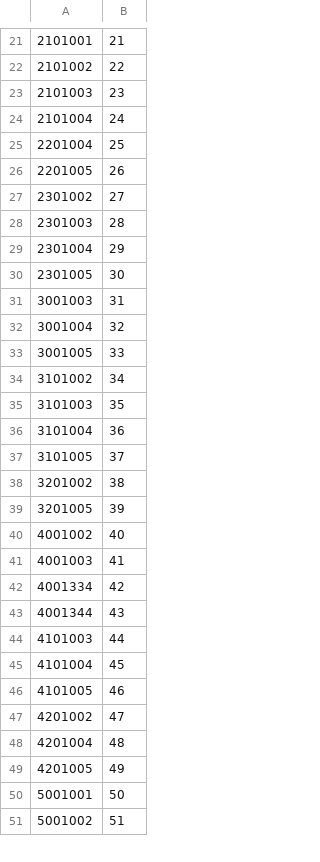
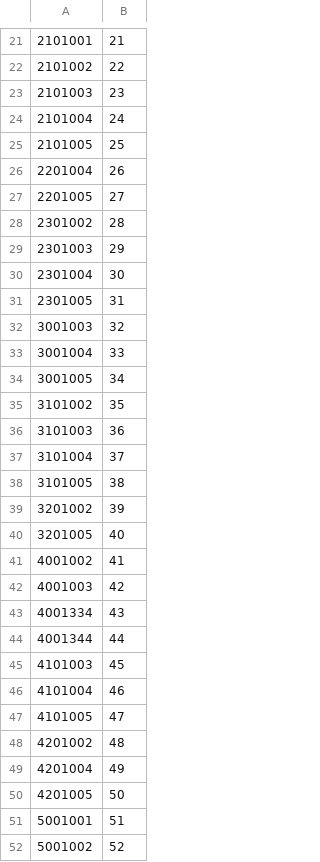
Before and after one commit to MaugouMio/MapleCraft, a CSV file: skill_icons.csv, drawn as a sheet; only a part is shown, gaps mark what is left out; the diff covers the shown part only.

```diff
--- a/skill_icons.csv
+++ b/skill_icons.csv
@@ -24,28 +24,29 @@
 2101004,24
-2201004,25
-2201005,26
-2301002,27
-2301003,28
-2301004,29
-2301005,30
-3001003,31
-3001004,32
-3001005,33
-3101002,34
-3101003,35
-3101004,36
-3101005,37
-3201002,38
-3201005,39
-4001002,40
-4001003,41
-4001334,42
-4001344,43
-4101003,44
-4101004,45
-4101005,46
-4201002,47
-4201004,48
-4201005,49
-5001001,50
-5001002,51
+2101005,25
+2201004,26
+2201005,27
+2301002,28
+2301003,29
+2301004,30
+2301005,31
+3001003,32
+3001004,33
+3001005,34
+3101002,35
+3101003,36
+3101004,37
+3101005,38
+3201002,39
+3201005,40
+4001002,41
+4001003,42
+4001334,43
+4001344,44
+4101003,45
+4101004,46
+4101005,47
+4201002,48
+4201004,49
+4201005,50
+5001001,51
+5001002,52
```
Also changed, not shown: 14 edited cells elsewhere in this file, 3 other files.
